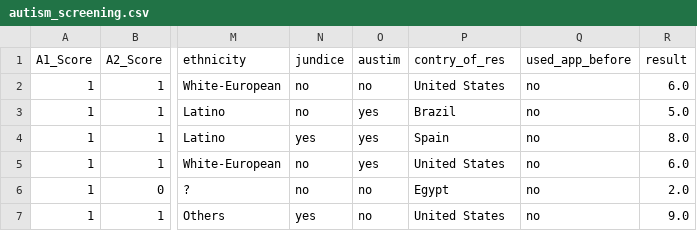
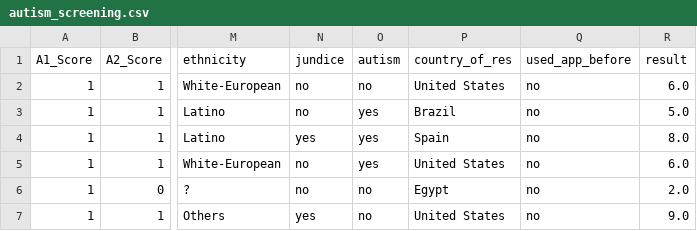
Before and after one commit to nashakirova/ml-autism, a CSV file: autism_screening.csv, drawn as a sheet; only a part is shown, gaps mark what is left out; the diff names each change by its address in the sheet, - before the commit and + after, or states it on an @@ line.

Commit message:
Fix typos, add data splitter and metrics

```diff
--- a/autism_screening.csv
+++ b/autism_screening.csv
-O1: austim
+O1: autism
-P1: contry_of_res
+P1: country_of_res
```
Also changed, not shown: 4 other files.
